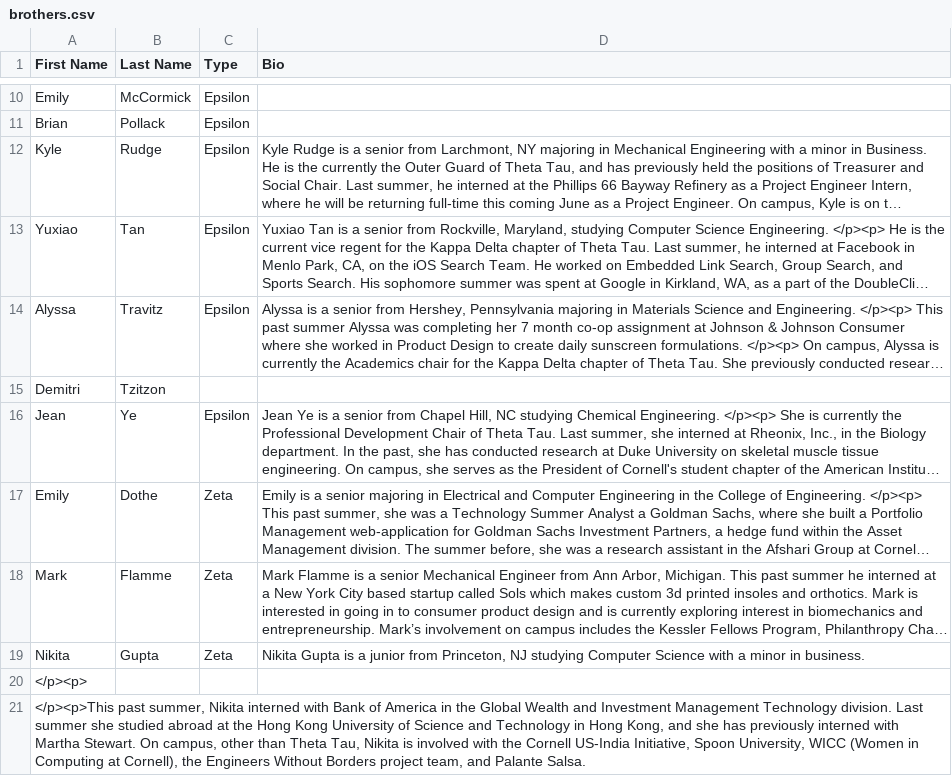
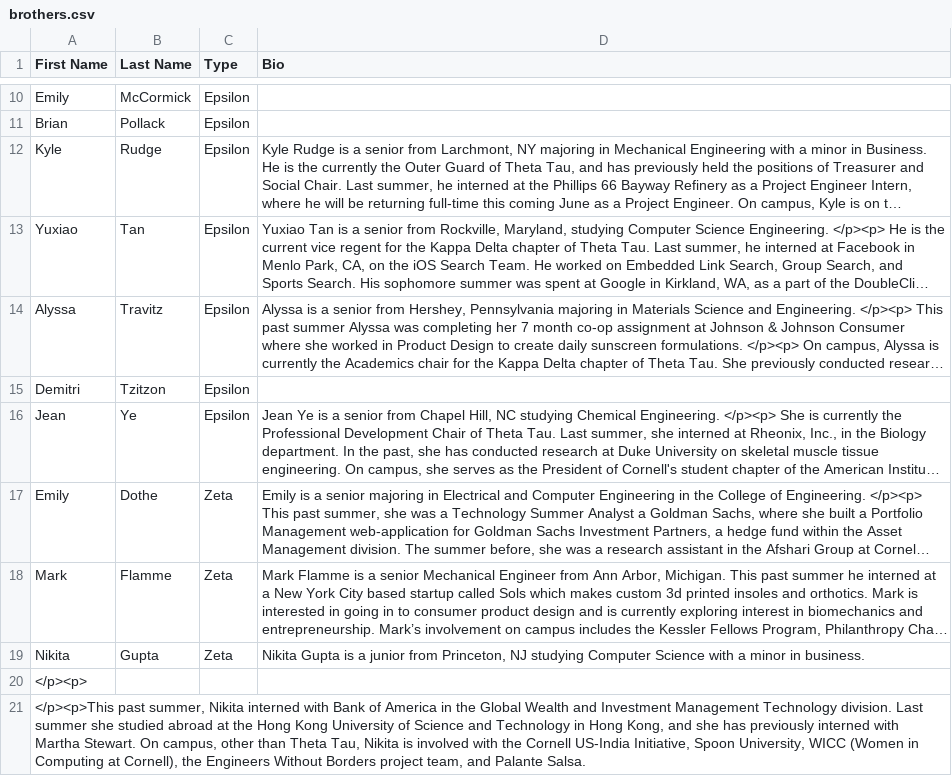
Before and after one commit to yuxiaotan/thetatauwebsite, a CSV file: brothers.csv, drawn as a sheet; only a part is shown, gaps mark what is left out; long unchanged cells end in …; the diff names each change by its address in the sheet, - before the commit and + after, or states it on an @@ line.

Commit message:
Fixed Demitri

```diff
--- a/brothers.csv
+++ b/brothers.csv
-C15 (Type): (empty)
+C15 (Type): Epsilon
```
